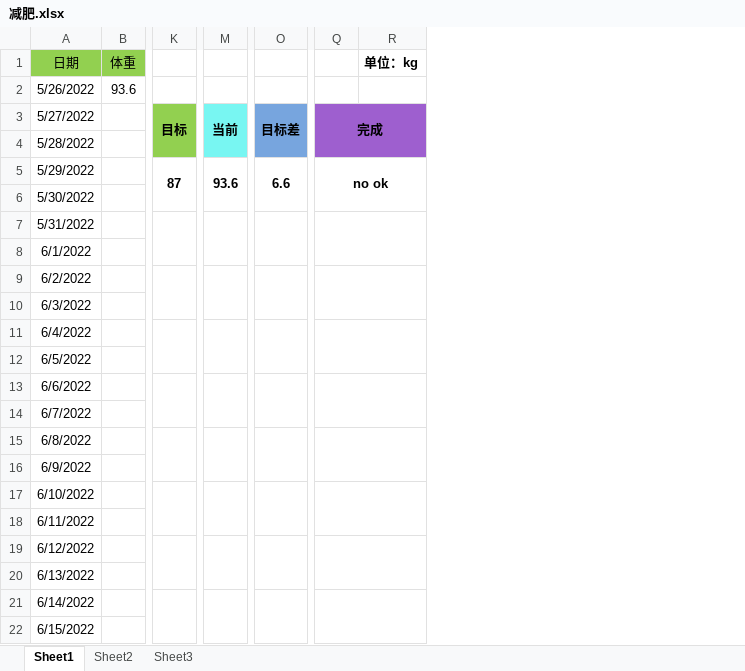
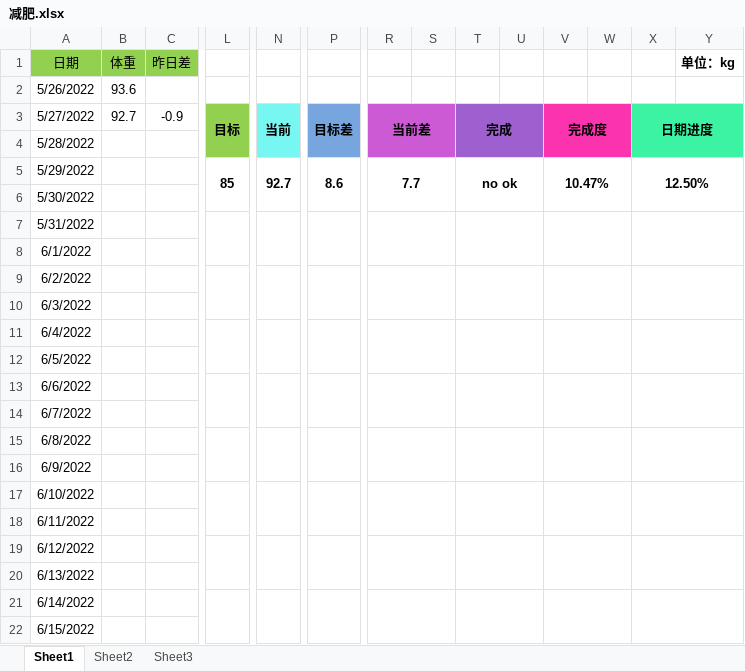
Before and after one commit to ayzq1582/all_idea, an Excel workbook: 工具/减肥.xlsx, sheet Sheet1, drawn as a sheet; only a part is shown, gaps mark what is left out; values as stored, in another font and other column widths than the file's, no borders; removed rows and columns are numbered as before the commit, all else as after; the diff covers the shown part only; the diff names each change by its address in the sheet, - before the commit and + after, or states it on an @@ line.

```diff
--- a/工具/减肥.xlsx (sheet Sheet1)
+++ b/工具/减肥.xlsx (sheet Sheet1)
+column C (昨日差), row 3: -0.9
+column R, rows 3-5: 当前差 |  | 7.7
+column S, empty
+column U, empty
+column V, rows 3-5: 完成度 |  | 10.47%
+column W, empty
+column X, rows 3-5: 日期进度 |  | 12.50%
-B3 (体重): (empty)
+B3 (体重): 92.7
-Q3:R4 merged
+T3:U4 merged
-Y3:Y4 fill: #9E5FCF
+Y3:Y4 fill: #3BF3A3
-L5: 87
+L5: 85
-N5: 93.6
+N5: 92.7
-P5: 6.6
+P5: 8.6
-Q5:R6 merged
+T5:U6 merged
-Q7:R8 merged
+T7:U8 merged
-Q9:R10 merged
+T9:U10 merged
-Q11:R12 merged
+T11:U12 merged
-Q13:R14 merged
+T13:U14 merged
-Q15:R16 merged
+T15:U16 merged
-Q17:R18 merged
+T17:U18 merged
-Q19:R20 merged
+T19:U20 merged
-Q21:R22 merged
+T21:U22 merged
```
Also changed, not shown: merged cells elsewhere in this sheet, formulas that keep their value, 21 other files.
